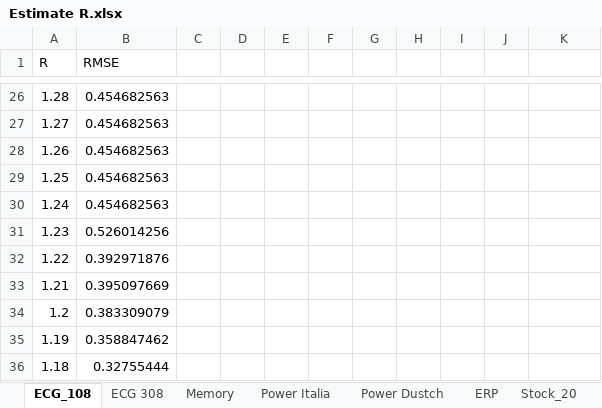
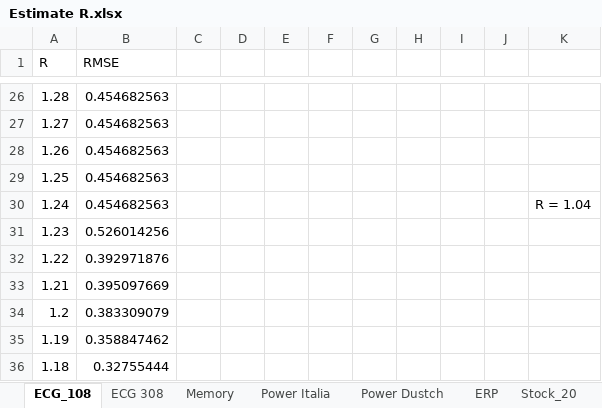
Before and after one commit to vyngo/caohoc-project-name, an Excel workbook: Data/Experiment Result/Estimate R.xlsx, sheet ECG_108, drawn as a sheet; only a part is shown, gaps mark what is left out; values as stored, in another font and other column widths than the file's, no borders; charts and pictures not drawn; the diff names each change by its address in the sheet, - before the commit and + after, or states it on an @@ line.

```diff
--- a/Data/Experiment Result/Estimate R.xlsx (sheet ECG_108)
+++ b/Data/Experiment Result/Estimate R.xlsx (sheet ECG_108)
-K30: (empty)
+K30: R = 1.04
```
Also changed, not shown: sheet Stock_20, sheet Memory, sheet Power Dustch, sheet Power Italia, sheet ECG 308, sheet TEK17, 1 more sheet, charts or pictures.
